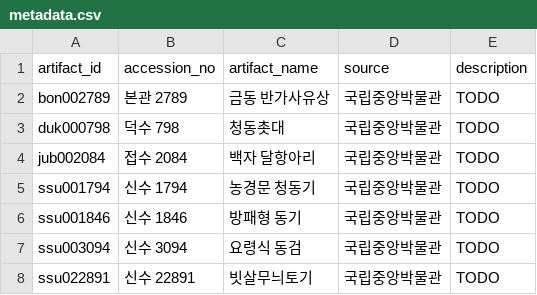
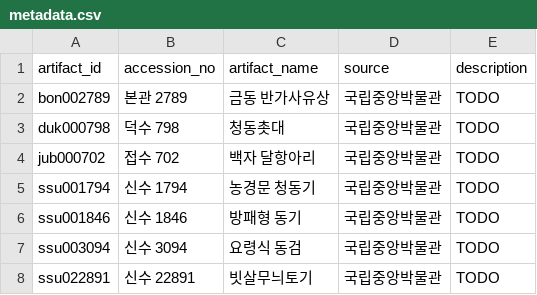
Before and after one commit to hatholion/AI_Docent_Project, a CSV file: data/metadata.csv, drawn as a sheet.

Commit message:
feat: train/val/test 데이터 분할 스크립트 추가
- ai/vision/split_data.py 추가: real/synthetic 이미지를 클래스별로 train/val/test로 분할
- data/metadata.csv: artifact_id 오타 수정 (jub002084 -> jub000702)
  raw 데이터 폴더명과 일치시켜 split_data.py의 클래스 검증을 통과하도록 함

```diff
--- a/data/metadata.csv
+++ b/data/metadata.csv
@@ -3,3 +3,3 @@ bon002789,본관 2789,금동 반가사유상,국립중앙박물관,TODO
 duk000798,덕수 798,청동촛대,국립중앙박물관,TODO
-jub002084,접수 2084,백자 달항아리,국립중앙박물관,TODO
+jub000702,접수 702,백자 달항아리,국립중앙박물관,TODO
 ssu001794,신수 1794,농경문 청동기,국립중앙박물관,TODO
```
Also changed, not shown: 1 other file.
